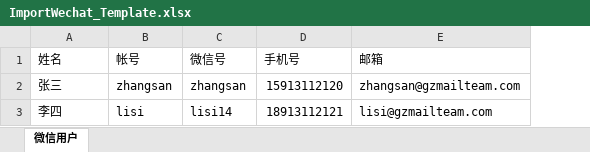
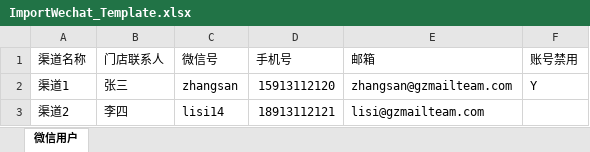
Before and after one commit to ZhouAnPing/Mail, an Excel workbook: Mail/ChinaUnion_Agent/Template/ImportWechat_Template.xlsx, sheet 微信用户, drawn as a sheet; values as stored, in another font and other column widths than the file's, no borders; removed rows and columns are numbered as before the commit, all else as after; the diff names each change by its address in the sheet, - before the commit and + after, or states it on an @@ line.

```diff
--- a/Mail/ChinaUnion_Agent/Template/ImportWechat_Template.xlsx (sheet 微信用户)
+++ b/Mail/ChinaUnion_Agent/Template/ImportWechat_Template.xlsx (sheet 微信用户)
+column A (渠道名称), rows 2-3: 渠道1 | 渠道2
-column B (帐号), rows 2-3: zhangsan | lisi
+column F (账号禁用), row 2: Y
-B1: 姓名
+B1: 门店联系人
```
Also changed, not shown: 13 other files.
